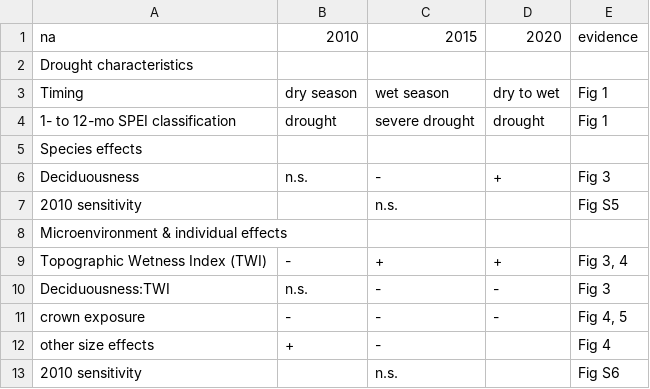
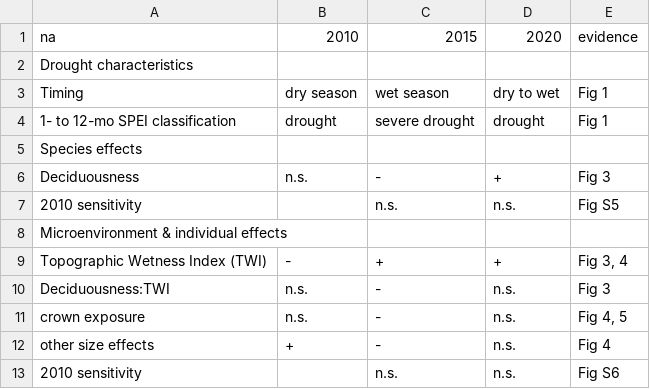
Before and after one commit to forestgeo/growth-precip-thailand, a CSV file: doc/display/summary_table.csv, drawn as a sheet.

Commit message:
updated to summary table, fig1 and manus

```diff
--- a/doc/display/summary_table.csv
+++ b/doc/display/summary_table.csv
@@ -6,8 +6,8 @@ Species effects,,,,
 Deciduousness,n.s.,-,+,Fig 3
-2010 sensitivity,,n.s.,,Fig S5
+2010 sensitivity,,n.s.,n.s.,Fig S5
 Microenvironment & individual effects,,,,
 Topographic Wetness Index (TWI),-,+,+,"Fig 3, 4"
-Deciduousness:TWI,n.s.,-,-,Fig 3
-crown exposure,-,-,-,"Fig 4, 5"
-other size effects,+,-,,Fig 4
-2010 sensitivity,,n.s.,,Fig S6
+Deciduousness:TWI,n.s.,-,n.s.,Fig 3
+crown exposure,n.s.,-,n.s.,"Fig 4, 5"
+other size effects,+,-,n.s.,Fig 4
+2010 sensitivity,,n.s.,n.s.,Fig S6
```
Also changed, not shown: 6 other files.
